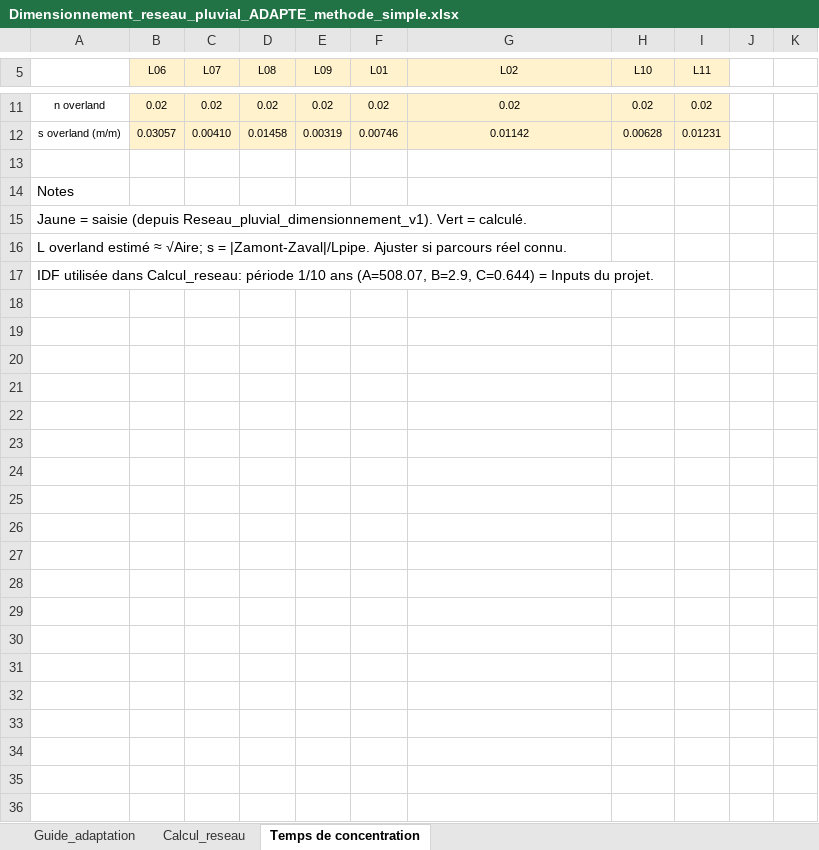
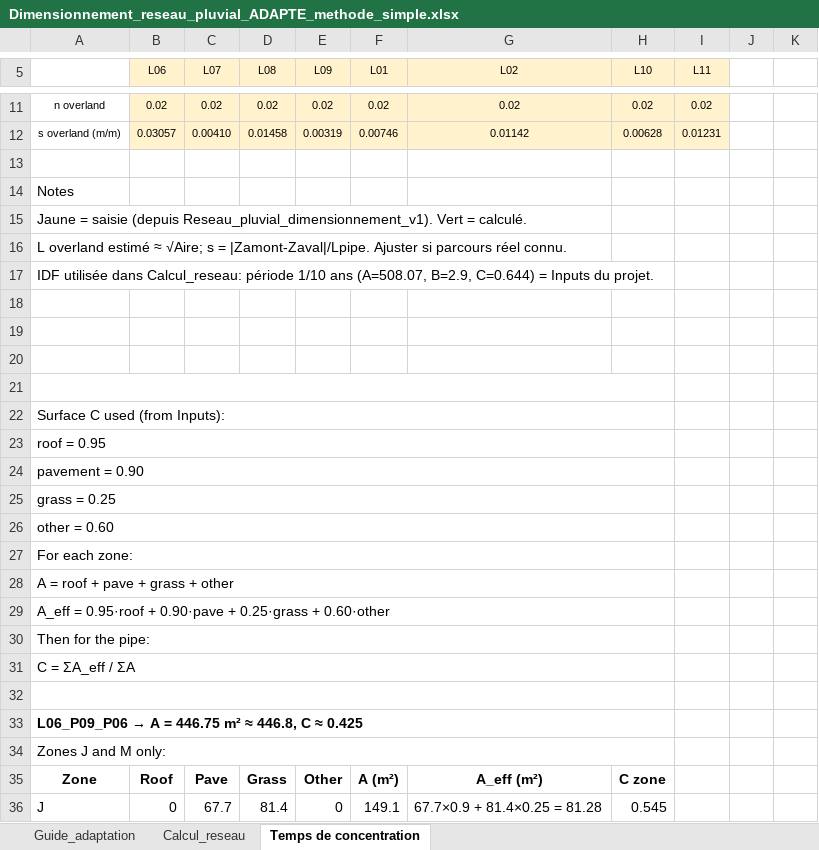
Before and after one commit to acon560-prog/idf-web-app, an Excel workbook: engineering/drainage-design/Dimensionnement_reseau_pluvial_ADAPTE_methode_simple.xlsx, sheet Temps de concentration, drawn as a sheet; only a part is shown, gaps mark what is left out; values as stored, in another font and other column widths than the file's, no borders; the diff covers the shown part only; the diff names each change by its address in the sheet, - before the commit and + after, or states it on an @@ line.

```diff
--- a/engineering/drainage-design/Dimensionnement_reseau_pluvial_ADAPTE_methode_simple.xlsx (sheet Temps de concentration)
+++ b/engineering/drainage-design/Dimensionnement_reseau_pluvial_ADAPTE_methode_simple.xlsx (sheet Temps de concentration)
+row 18: (empty)
+row 19: (empty)
+row 20: (empty)
+row 21: (empty)
+row 22: Surface C used (from Inputs):
+row 23: roof = 0.95
+row 24: pavement = 0.90
+row 25: grass = 0.25
+row 26: other = 0.60
+row 27: For each zone:
+row 28: A = roof + pave + grass + other
+row 29: A_eff = 0.95·roof + 0.90·pave + 0.25·grass + 0.60·other
+row 30: Then for the pipe:
+row 31: C = ΣA_eff / ΣA
+row 32: (empty)
+row 33: L06_P09_P06 → A = 446.75 m² ≈ 446.8, C ≈ 0.425
+row 34: Zones J and M only:
+row 35: Zone | Roof | Pave | Grass | Other | A (m²) | A_eff (m²) | C zone
+row 36: J | 0 | 67.7 | 81.4 | 0 | 149.1 | 67.7×0.9 + 81.4×0.25 = 81.28 | 0.545
```
Also changed, not shown: 25 added rows and 1 removed row elsewhere in this sheet, sheet Calcul_reseau, charts or pictures.
